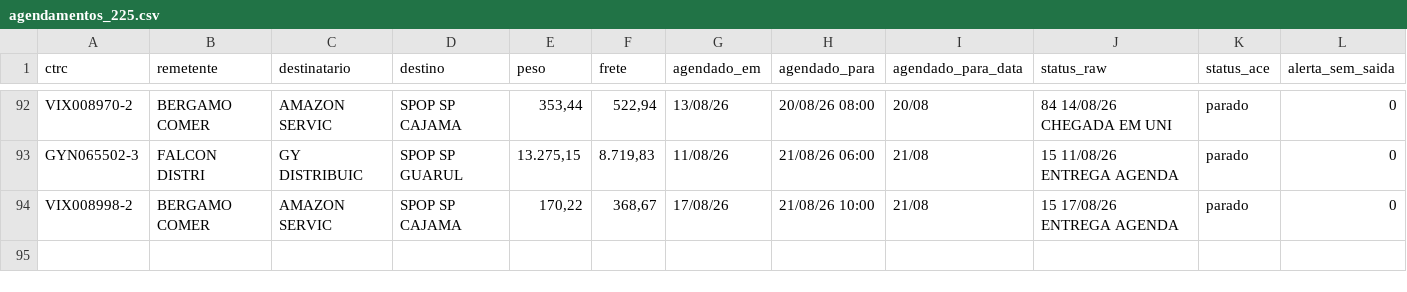
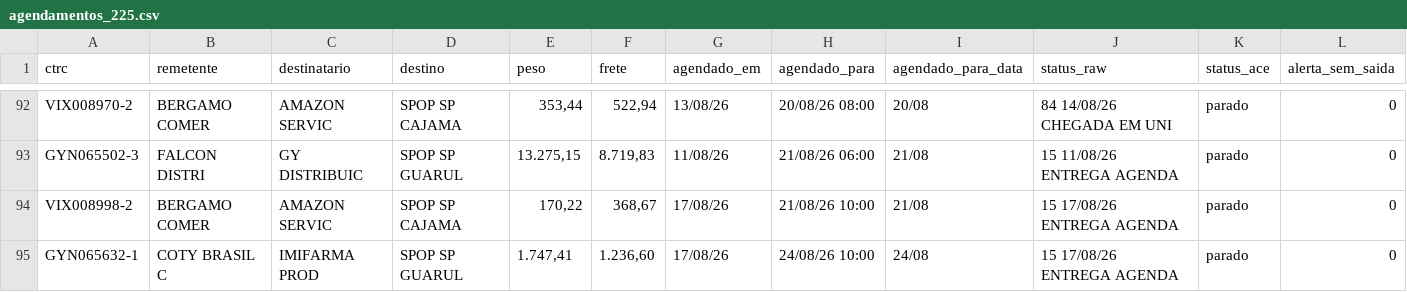
Before and after one commit to binhotransportes15/coletas-ace, a CSV file: dashboard/data/agendamentos_225.csv, drawn as a sheet; only a part is shown, gaps mark what is left out.

```diff
--- a/dashboard/data/agendamentos_225.csv
+++ b/dashboard/data/agendamentos_225.csv
@@ -94 +94,2 @@ GYN065502-3,FALCON DISTRI,GY DISTRIBUIC,SPOP SP GUARUL,"13.275,15","8.719,83",11
 VIX008998-2,BERGAMO COMER,AMAZON SERVIC,SPOP SP CAJAMA,"170,22","368,67",17/08/26,21/08/26 10:00,21/08,15 17/08/26 ENTREGA AGENDA,parado,0
+GYN065632-1,COTY BRASIL C,IMIFARMA PROD,SPOP SP GUARUL,"1.747,41","1.236,60",17/08/26,24/08/26 10:00,24/08,15 17/08/26 ENTREGA AGENDA,parado,0
```
Also changed, not shown: dashboard/data/coletas.csv, dashboard/data/coletas_103.csv, 21 other files.
